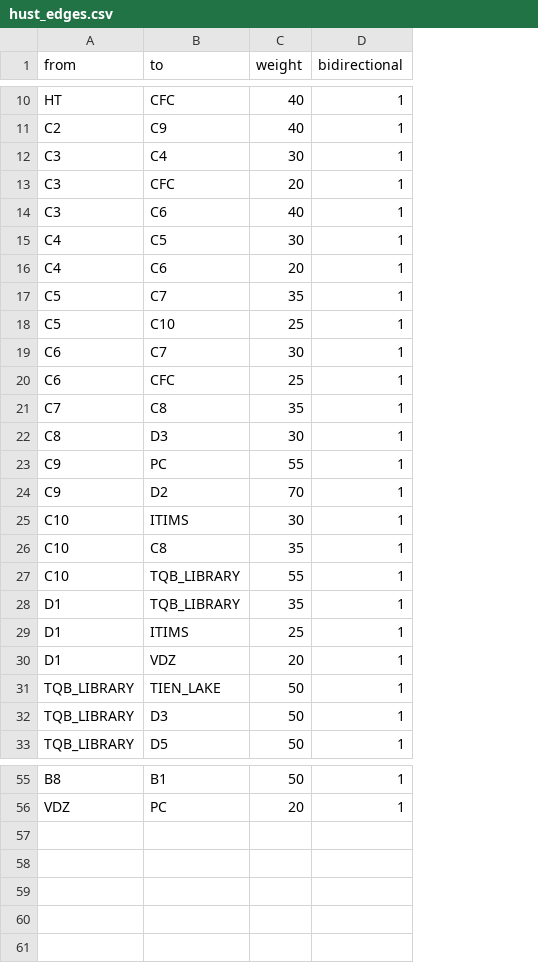
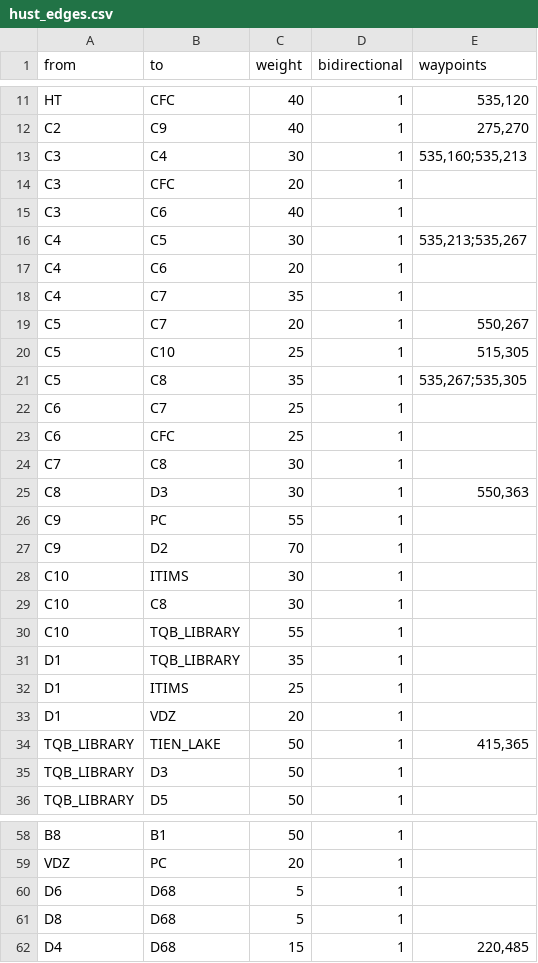
Before and after one commit to HPHind110/hust-campus-shortest-path, a CSV file: data/hust_edges.csv, drawn as a sheet; only a part is shown, gaps mark what is left out; addresses are those after the commit; the diff covers the shown part only; the diff names each change by its address in the sheet, - before the commit and + after, or states it on an @@ line.

Commit message:
Bổ sung data

```diff
--- a/data/hust_edges.csv
+++ b/data/hust_edges.csv
+column E (waypoints), rows 11-16: 535,120 | 275,270 | 535,160;535,213 |  |  | 535,213;535,267; rows 19-20: 550,267 | 515,305; rows 25-34: 550,363 |  |  |  |  |  |  |  |  | 415,365
+row 18: C4 | C7 | 35 | 1
-C19 (weight): 35
+C19 (weight): 20
+row 21: C5 | C8 | 35 | 1 | 535,267;535,305
-C22 (weight): 30
+C22 (weight): 25
-C24 (weight): 35
+C24 (weight): 30
-C29 (weight): 35
+C29 (weight): 30
+row 60: D6 | D68 | 5 | 1
+row 61: D8 | D68 | 5 | 1
+row 62: D4 | D68 | 15 | 1 | 220,485
```
Also changed, not shown: 1 added row elsewhere in this file, data/hust_nodes.csv, 1 other file.
